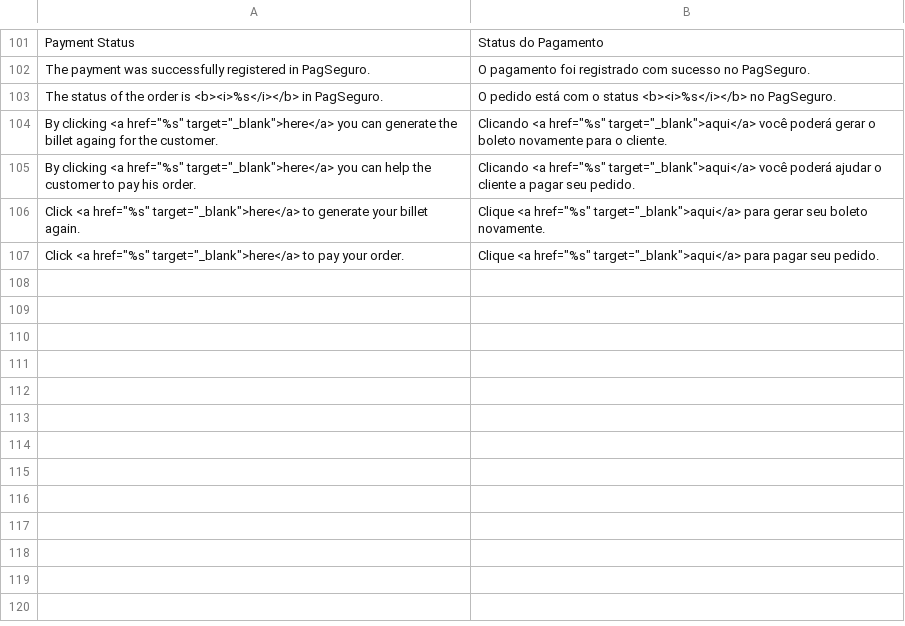
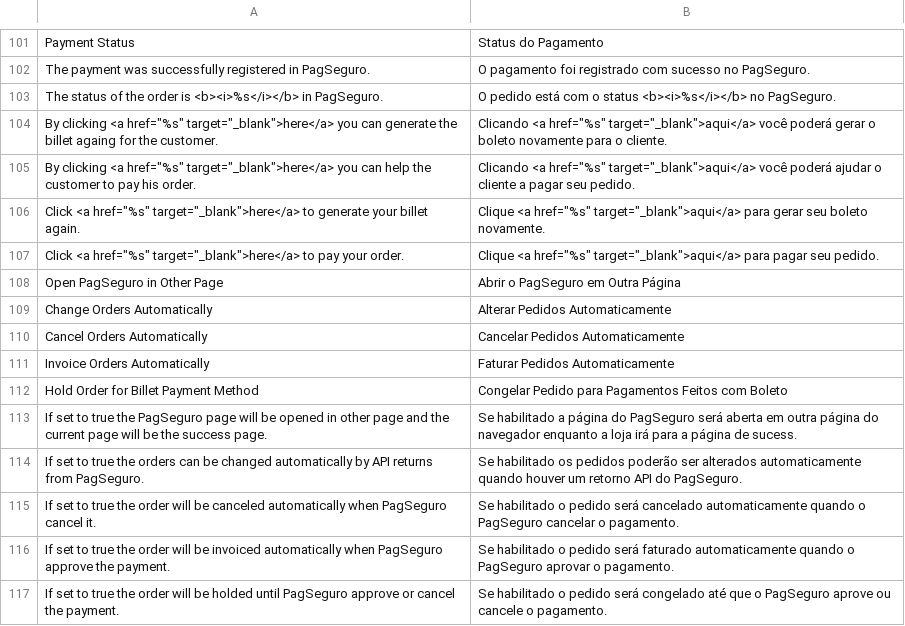
Before and after one commit to tiagosampaio/PagSeguro-by-OsStudios, a CSV file: app/locale/pt_BR/OsStudios/PagSeguroApi.csv, drawn as a sheet; only a part is shown, gaps mark what is left out.

Commit message:
Returns implementations.

```diff
--- a/app/locale/pt_BR/OsStudios/PagSeguroApi.csv
+++ b/app/locale/pt_BR/OsStudios/PagSeguroApi.csv
@@ -107 +107,11 @@
 "Click <a href=""%s"" target=""_blank"">here</a> to pay your order.","Clique <a href=""%s"" target=""_blank"">aqui</a> para pagar seu pedido."
+"Open PagSeguro in Other Page","Abrir o PagSeguro em Outra Página"
+"Change Orders Automatically","Alterar Pedidos Automaticamente"
+"Cancel Orders Automatically","Cancelar Pedidos Automaticamente"
+"Invoice Orders Automatically","Faturar Pedidos Automaticamente"
+"Hold Order for Billet Payment Method","Congelar Pedido para Pagamentos Feitos com Boleto"
+"If set to true the PagSeguro page will be opened in other page and the current page will be the success page.","Se habilitado a página do PagSeguro será aberta em outra página do navegador enquanto a loja irá para a página de sucess."
+"If set to true the orders can be changed automatically by API returns from PagSeguro.","Se habilitado os pedidos poderão ser alterados automaticamente quando houver um retorno API do PagSeguro."
+"If set to true the order will be canceled automatically when PagSeguro cancel it.","Se habilitado o pedido será cancelado automaticamente quando o PagSeguro cancelar o pagamento."
+"If set to true the order will be invoiced automatically when PagSeguro approve the payment.","Se habilitado o pedido será faturado automaticamente quando o PagSeguro aprovar o pagamento."
+"If set to true the order will be holded until PagSeguro approve or cancel the payment.","Se habilitado o pedido será congelado até que o PagSeguro aprove ou cancele o pagamento."
```
Also changed, not shown: 9 other files.
